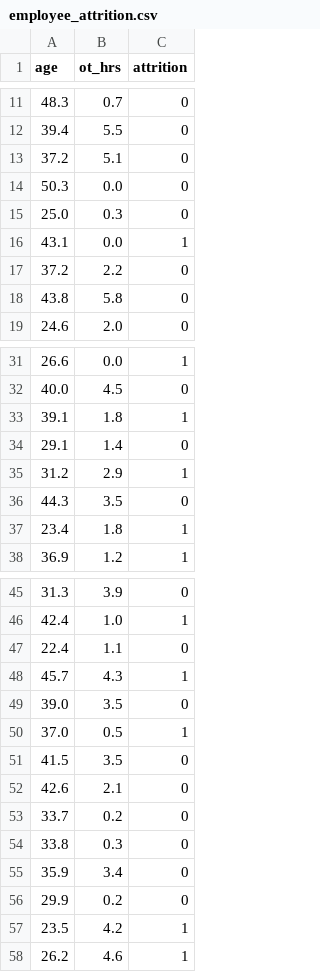
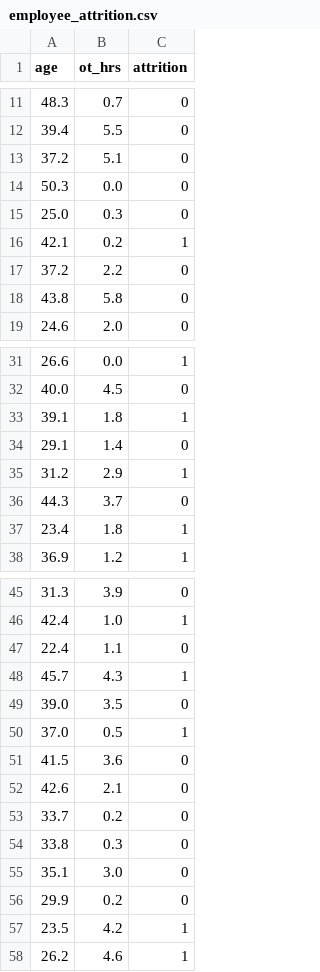
Before and after one commit to dheemanth-bhat/supervised-ml-algorithms, a CSV file: 04_Decision_Trees/data/employee_attrition.csv, drawn as a sheet; only a part is shown, gaps mark what is left out.

Commit message:
Modified synthetic dataset and resulting images.

```diff
--- a/04_Decision_Trees/data/employee_attrition.csv
+++ b/04_Decision_Trees/data/employee_attrition.csv
@@ -15,3 +15,3 @@ age,ot_hrs,attrition
 25.0,0.3,0
-43.1,0.0,1
+42.1,0.2,1
 37.2,2.2,0
@@ -35,3 +35,3 @@ age,ot_hrs,attrition
 31.2,2.9,1
-44.3,3.5,0
+44.3,3.7,0
 23.4,1.8,1
@@ -50,3 +50,3 @@ age,ot_hrs,attrition
 37.0,0.5,1
-41.5,3.5,0
+41.5,3.6,0
 42.6,2.1,0
@@ -54,3 +54,3 @@ age,ot_hrs,attrition
 33.8,0.3,0
-35.9,3.4,0
+35.1,3.0,0
 29.9,0.2,0
```
Also changed, not shown: 5 other files.
